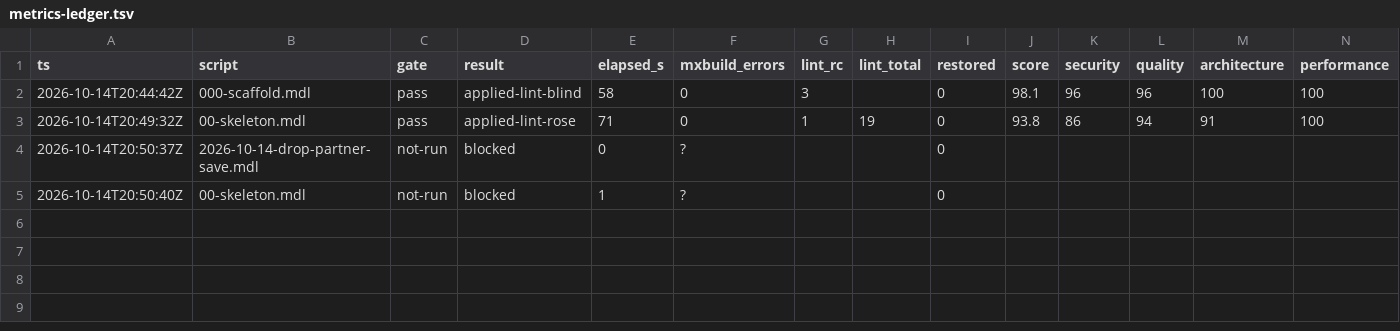
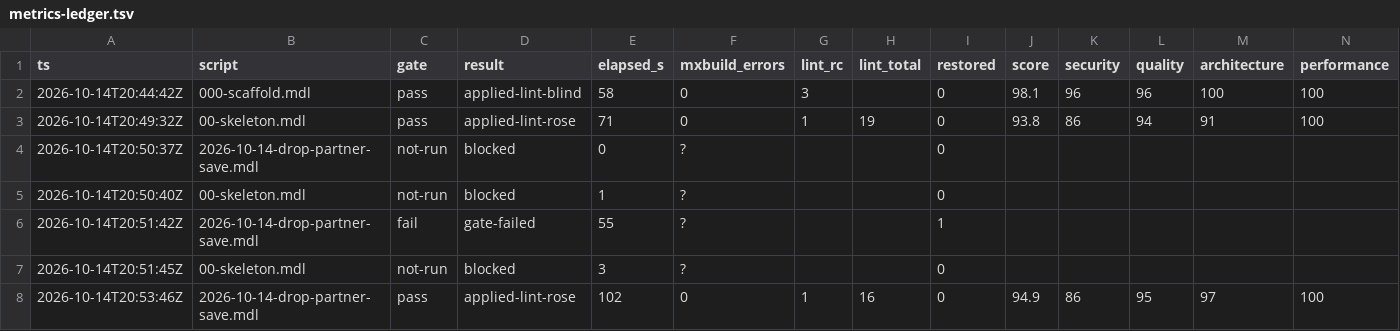
Before and after one commit to ako/erpv1, a TSV file: .claude/loop/metrics-ledger.tsv, drawn as a sheet; only a part is shown; rows hold the shown columns only; the diff names each change by its address in the sheet, - before the commit and + after, or states it on an @@ line.

```diff
--- a/.claude/loop/metrics-ledger.tsv
+++ b/.claude/loop/metrics-ledger.tsv
+row 6: 2026-10-14T20:51:42Z | 2026-10-14-drop-partner-save.mdl | fail | gate-failed | 55 | ? |  |  | 1
+row 7: 2026-10-14T20:51:45Z | 00-skeleton.mdl | not-run | blocked | 3 | ? |  |  | 0
+row 8: 2026-10-14T20:53:46Z | 2026-10-14-drop-partner-save.mdl | pass | applied-lint-rose | 102 | 0 | 1 | 16 | 0 | 94.9 | 86 | 95 | 97 | 100
```
Also changed, not shown: .claude/loop/lint-ledger.tsv, 15 other files.
